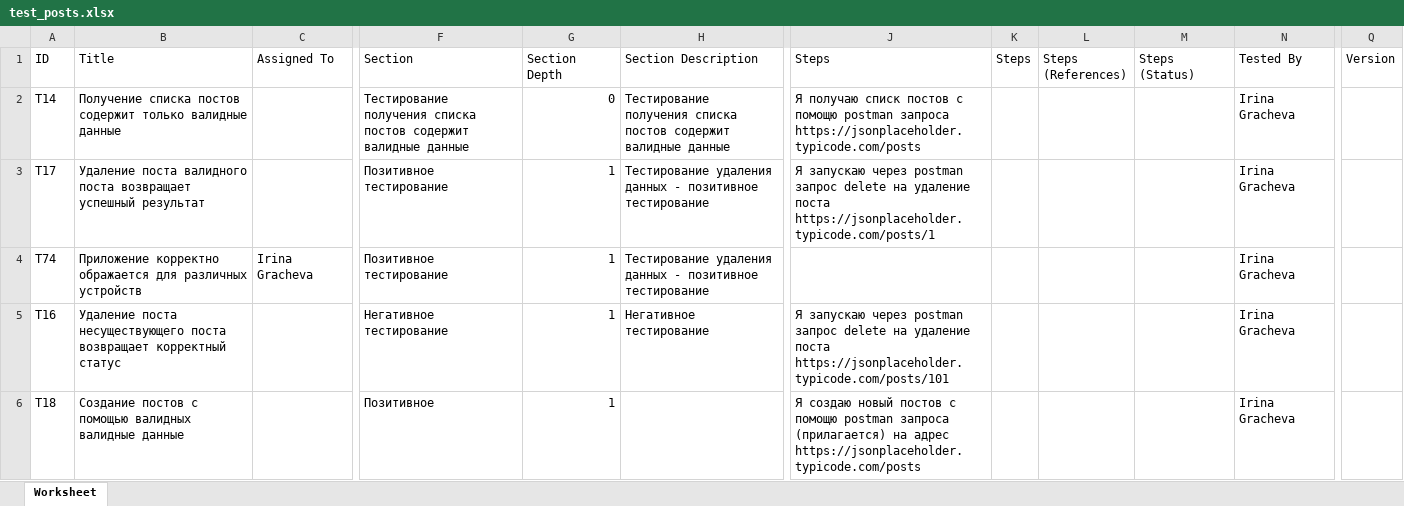
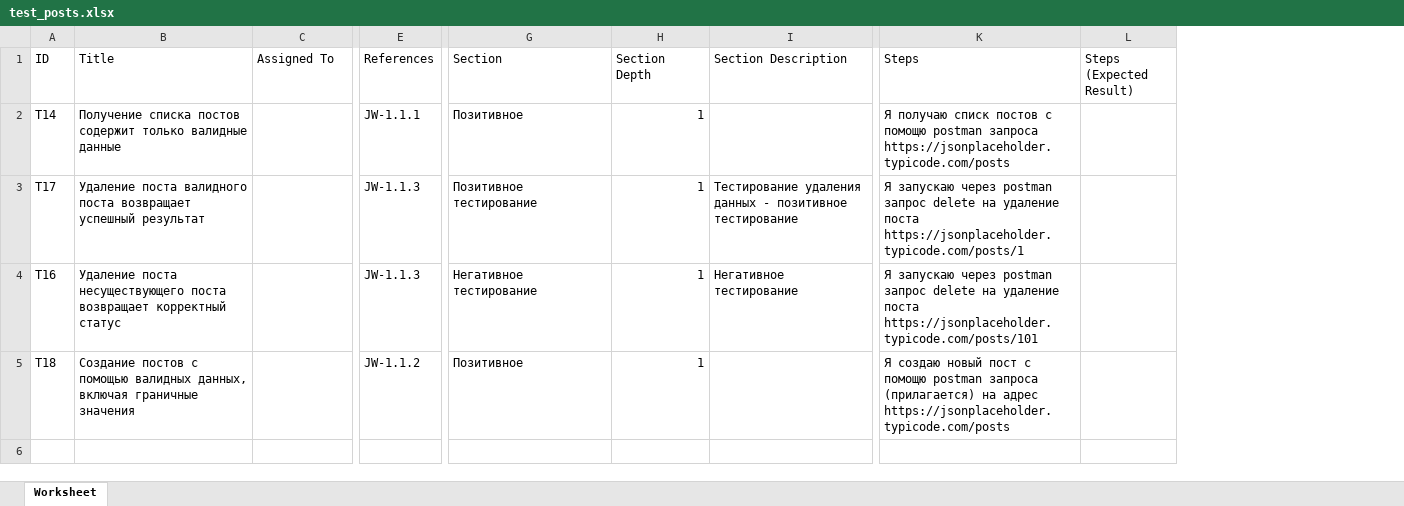
Before and after one commit to Tusenka/pytest-workshop, an Excel workbook: testrails-reports-example/test_posts.xlsx, sheet Worksheet, drawn as a sheet; only a part is shown, gaps mark what is left out; values as stored, in another font and other column widths than the file's, no borders; removed rows and columns are numbered as before the commit, all else as after; rows hold the shown columns only; the diff names each change by its address in the sheet, - before the commit and + after, or states it on an @@ line.

Commit message:
JW-1.x: fix typo

```diff
--- a/testrails-reports-example/test_posts.xlsx (sheet Worksheet)
+++ b/testrails-reports-example/test_posts.xlsx (sheet Worksheet)
+column E (References), rows 2-5: JW-1.1.1 | JW-1.1.3 | JW-1.1.3 | JW-1.1.2
-column K (Steps), empty
-column L (Steps (References)), empty
-column M (Steps (Status)), empty
-column N (Tested By), rows 2-3: Irina Gracheva | Irina Gracheva; rows 5-6: Irina Gracheva | Irina Gracheva
+column L (Steps (Expected Result)), empty
-column Q (Version), empty
-G2 (Section): Тестирование получения списка постов содержит валидные данные
+G2 (Section): Позитивное
-H2 (Section Depth): 0
+H2 (Section Depth): 1
-I2 (Section Description): Тестирование получения списка постов содержит валидные данные
+I2 (Section Description): (empty)
-row 4: T74 | Приложение корректно ображается для различных устройств | Irina Gracheva | Позитивное тестирование | 1 | Тестирование удаления данных - позитивное тестирование |  |  |  |  | Irina Gracheva
-B5 (Title): …помощью валидных валидные данные
+B5 (Title): …помощью валидных данных, включая граничные значения
-K5 (Steps): …создаю новый постов с помощю…
+K5 (Steps): …создаю новый пост с помощю…
```
